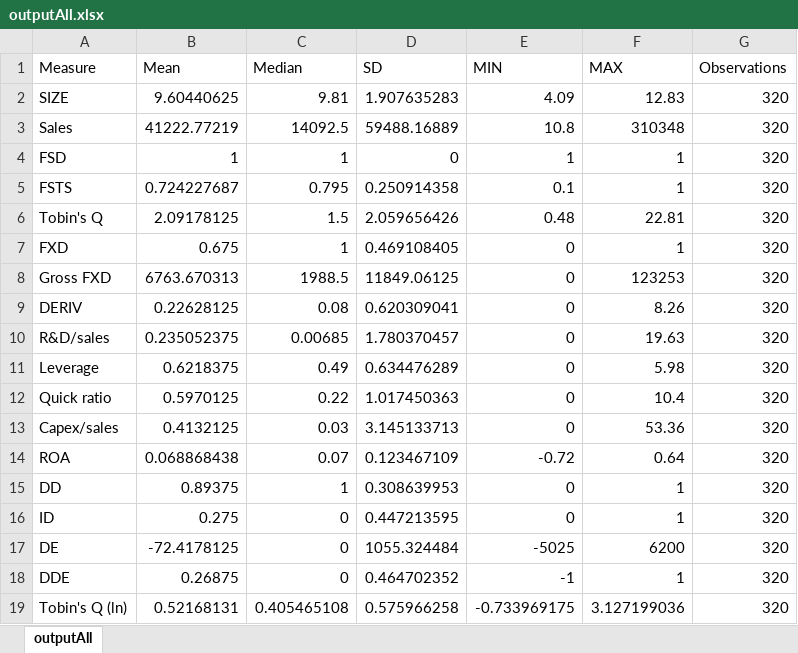
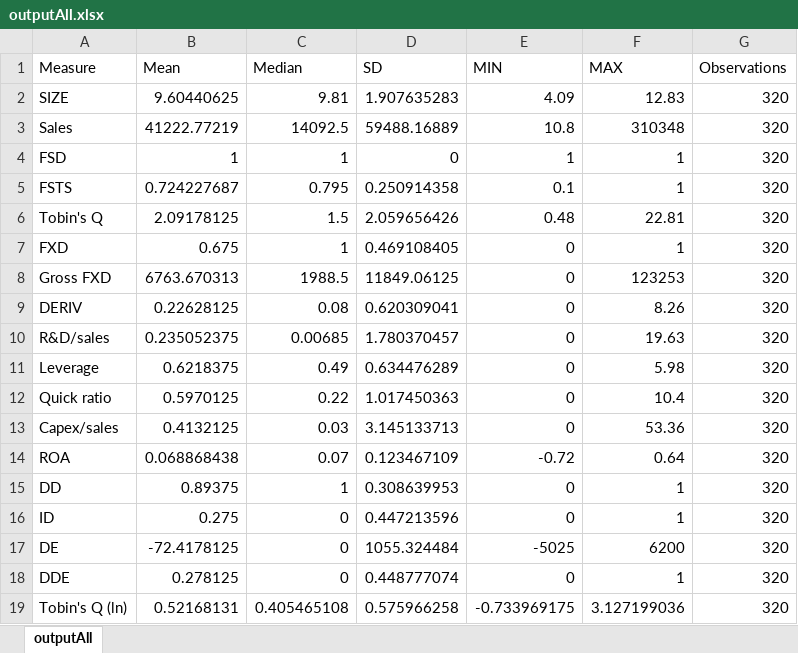
Before and after one commit to lszperling/MasterGeorge, an Excel workbook: outputs/outputAll.xlsx, sheet outputAll, drawn as a sheet; values as stored, in another font and other column widths than the file's, no borders; the diff names each change by its address in the sheet, - before the commit and + after, or states it on an @@ line.

```diff
--- a/outputs/outputAll.xlsx (sheet outputAll)
+++ b/outputs/outputAll.xlsx (sheet outputAll)
-D16 (SD): 0.447213595
+D16 (SD): 0.447213596
-B18 (Mean): 0.26875
+B18 (Mean): 0.278125
-D18 (SD): 0.464702352
+D18 (SD): 0.448777074
-E18 (MIN): -1
+E18 (MIN): 0
```
Also changed, not shown: Collected Data/Processed data.xlsx, outputs/outputWithFXD.xlsx, 12 other files.
